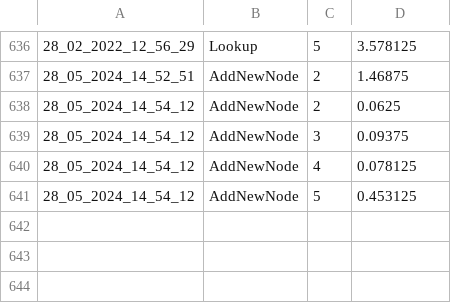
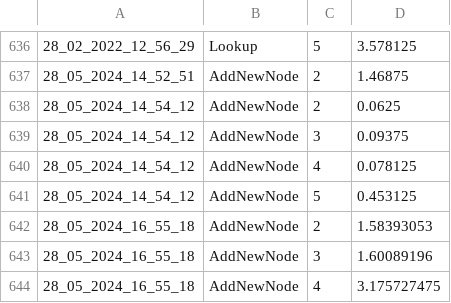
Before and after one commit to tubehao/cs3611, a CSV file: Code/statistics.csv, drawn as a sheet; only a part is shown, gaps mark what is left out.

```diff
--- a/Code/statistics.csv
+++ b/Code/statistics.csv
@@ -641 +641,4 @@
 28_05_2024_14_54_12,AddNewNode,5,0.453125
+28_05_2024_16_55_18,AddNewNode,2,1.58393053
+28_05_2024_16_55_18,AddNewNode,3,1.60089196
+28_05_2024_16_55_18,AddNewNode,4,3.175727475
```
Also changed, not shown: 1 other file.
